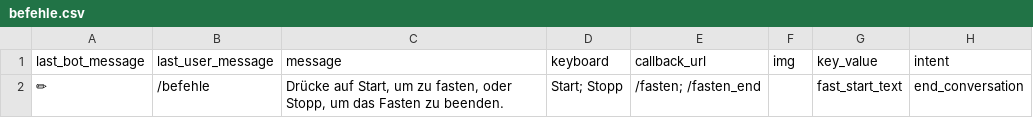
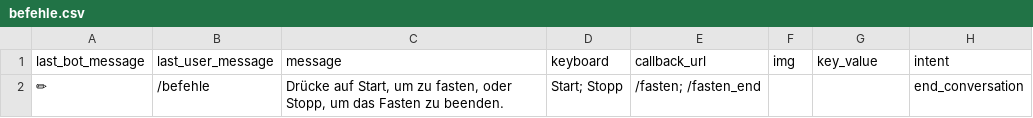
Before and after one commit to s0288/strowan_bot, a CSV file: strowan_bot/dialogues/befehle.csv, drawn as a sheet.

```diff
--- a/strowan_bot/dialogues/befehle.csv
+++ b/strowan_bot/dialogues/befehle.csv
@@ -1,2 +1,2 @@
 last_bot_message,last_user_message,message,keyboard,callback_url,img,key_value,intent
-✏,/befehle,"Drücke auf Start, um zu fasten, oder Stopp, um das Fasten zu beenden.",Start; Stopp,/fasten; /fasten_end,,fast_start_text,end_conversation
+✏,/befehle,"Drücke auf Start, um zu fasten, oder Stopp, um das Fasten zu beenden.",Start; Stopp,/fasten; /fasten_end,,,end_conversation
```
Also changed, not shown: strowan_bot/dialogues/fasten.csv, strowan_bot/dialogues/fasten_end.csv, 7 other files.
